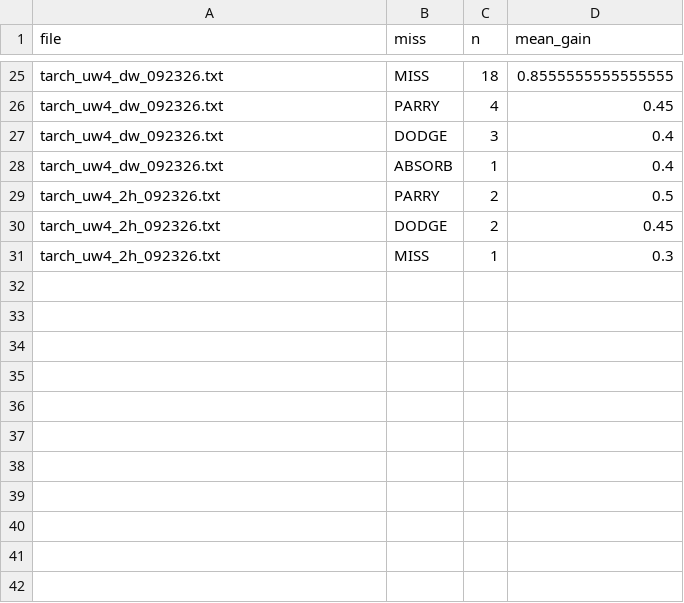
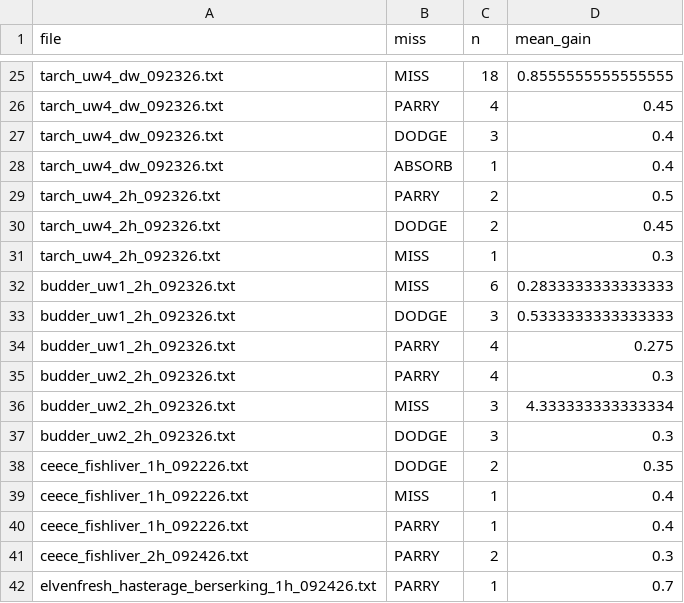
Before and after one commit to ppach/marrow.github.io, a CSV file: eternal/data/derived/misses.csv, drawn as a sheet; only a part is shown, gaps mark what is left out.

```diff
--- a/eternal/data/derived/misses.csv
+++ b/eternal/data/derived/misses.csv
@@ -31 +31,12 @@ tarch_uw4_2h_092326.txt,DODGE,2,0.45
 tarch_uw4_2h_092326.txt,MISS,1,0.3
+budder_uw1_2h_092326.txt,MISS,6,0.2833333333333333
+budder_uw1_2h_092326.txt,DODGE,3,0.5333333333333333
+budder_uw1_2h_092326.txt,PARRY,4,0.275
+budder_uw2_2h_092326.txt,PARRY,4,0.3
+budder_uw2_2h_092326.txt,MISS,3,4.333333333333334
+budder_uw2_2h_092326.txt,DODGE,3,0.3
+ceece_fishliver_1h_092226.txt,DODGE,2,0.35
+ceece_fishliver_1h_092226.txt,MISS,1,0.4
+ceece_fishliver_1h_092226.txt,PARRY,1,0.4
+ceece_fishliver_2h_092426.txt,PARRY,2,0.3
+elvenfresh_hasterage_berserking_1h_092426.txt,PARRY,1,0.7
```
Also changed, not shown: eternal/data/derived/energize.csv, eternal/data/derived/procs.csv, 26 other files.
